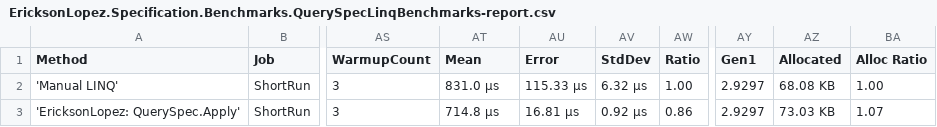
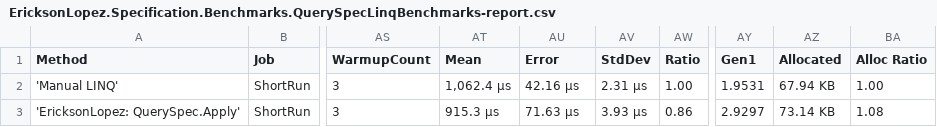
Before and after one commit to ericksonlopezf/dotnet-specification, a CSV file: benchmarks/results/EricksonLopez.Specification.Benchmarks.QuerySpecLinqBenchmarks-report.csv, drawn as a sheet; only a part is shown, gaps mark what is left out; the diff names each change by its address in the sheet, - before the commit and + after, or states it on an @@ line.

```diff
--- a/benchmarks/results/EricksonLopez.Specification.Benchmarks.QuerySpecLinqBenchmarks-report.csv
+++ b/benchmarks/results/EricksonLopez.Specification.Benchmarks.QuerySpecLinqBenchmarks-report.csv
-AT2 (Mean): 831.0 μs
+AT2 (Mean): 1,062.4 μs
-AU2 (Error): 115.33 μs
+AU2 (Error): 42.16 μs
-AV2 (StdDev): 6.32 μs
+AV2 (StdDev): 2.31 μs
-AY2 (Gen1): 2.9297
+AY2 (Gen1): 1.9531
-AZ2 (Allocated): 68.08 KB
+AZ2 (Allocated): 67.94 KB
-AT3 (Mean): 714.8 μs
+AT3 (Mean): 915.3 μs
-AU3 (Error): 16.81 μs
+AU3 (Error): 71.63 μs
-AV3 (StdDev): 0.92 μs
+AV3 (StdDev): 3.93 μs
-AZ3 (Allocated): 73.03 KB
+AZ3 (Allocated): 73.14 KB
-BA3 (Alloc Ratio): 1.07
+BA3 (Alloc Ratio): 1.08
```
Also changed, not shown: benchmarks/results/EricksonLopez.Specification.Benchmarks.ExpressionCompositionBenchmarks-report.csv, benchmarks/results/EricksonLopez.Specification.Benchmarks.SpanCompositionBenchmarks-report.csv, 15 other files.
